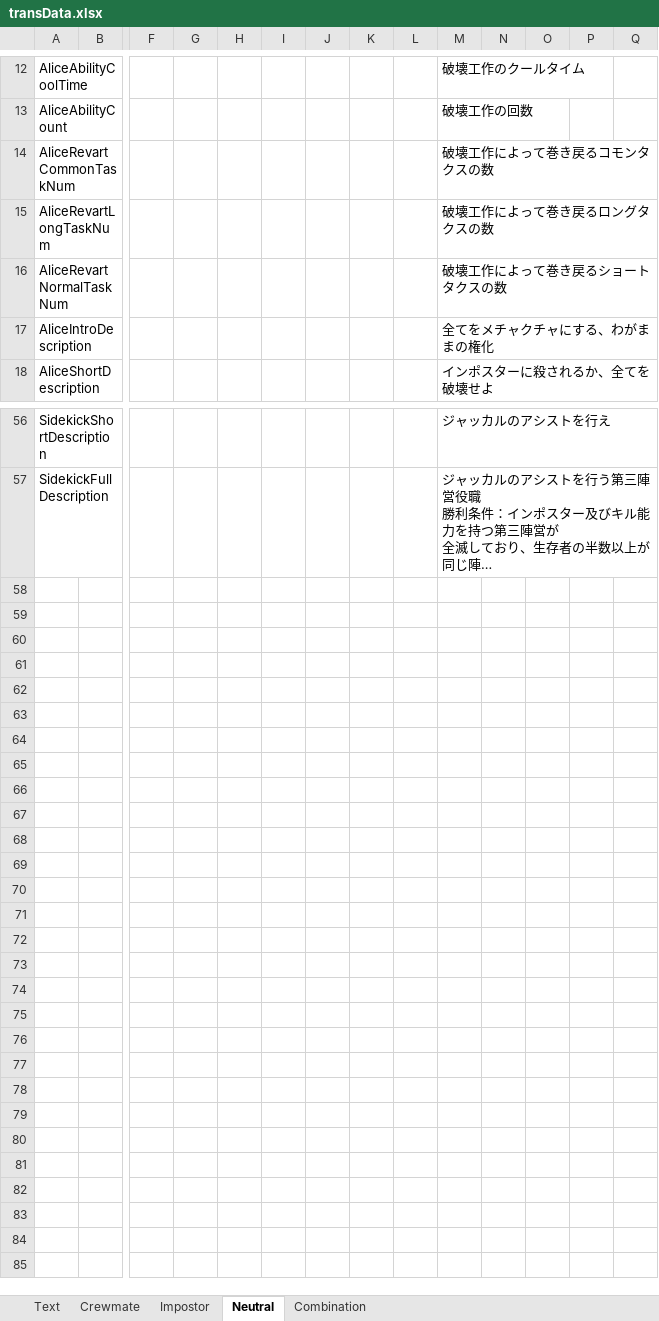
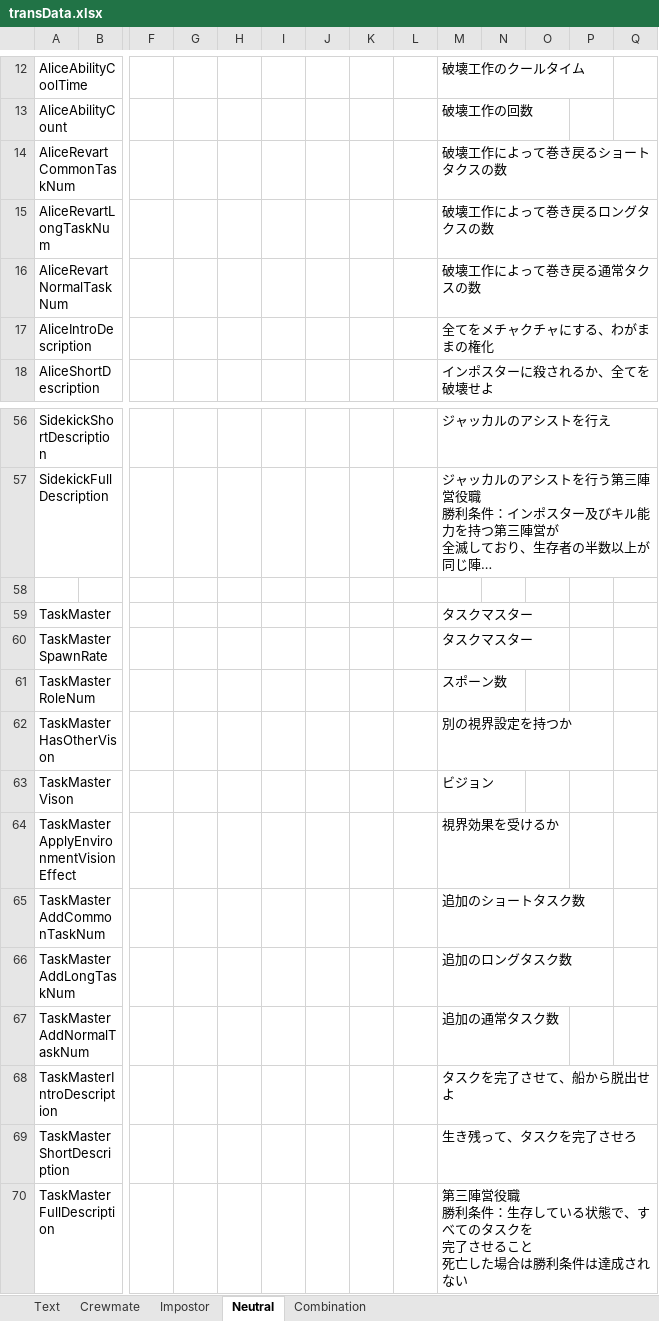
Before and after one commit to yukieiji/ExtremeRoles, an Excel workbook: transData.xlsx, sheet Neutral, drawn as a sheet; only a part is shown, gaps mark what is left out; long unchanged cells end in …; values as stored, in another font and other column widths than the file's, no borders; rows hold the shown columns only; ↵ is a line break in a cell; the diff names each change by its address in the sheet, - before the commit and + after, or states it on an @@ line.

Commit message:
update:trans

```diff
--- a/transData.xlsx (sheet Neutral)
+++ b/transData.xlsx (sheet Neutral)
-M14: 破壊工作によって巻き戻るコモンタクスの数
+M14: 破壊工作によって巻き戻るショートタクスの数
-M16: 破壊工作によって巻き戻るショートタクスの数
+M16: 破壊工作によって巻き戻る通常タクスの数
+row 58: (empty)
+row 59: TaskMaster |  |  |  |  |  |  |  |  | タスクマスター
+row 60: TaskMasterSpawnRate |  |  |  |  |  |  |  |  | タスクマスター
+row 61: TaskMasterRoleNum |  |  |  |  |  |  |  |  | スポーン数
+row 62: TaskMasterHasOtherVison |  |  |  |  |  |  |  |  | 別の視界設定を持つか
+row 63: TaskMasterVison |  |  |  |  |  |  |  |  | ビジョン
+row 64: TaskMasterApplyEnvironmentVisionEffect |  |  |  |  |  |  |  |  | 視界効果を受けるか
+row 65: TaskMasterAddCommonTaskNum |  |  |  |  |  |  |  |  | 追加のショートタスク数
+row 66: TaskMasterAddLongTaskNum |  |  |  |  |  |  |  |  | 追加のロングタスク数
+row 67: TaskMasterAddNormalTaskNum |  |  |  |  |  |  |  |  | 追加の通常タスク数
+row 68: TaskMasterIntroDescription |  |  |  |  |  |  |  |  | タスクを完了させて、船から脱出せよ
+row 69: TaskMasterShortDescription |  |  |  |  |  |  |  |  | 生き残って、タスクを完了させろ
+row 70: TaskMasterFullDescription |  |  |  |  |  |  |  |  | 第三陣営役職 ↵ 勝利条件：生存している状態で、すべてのタスクを ↵ 完了させること ↵ 死亡した場合は勝利条件は達成されない
```
Also changed, not shown: 1 other file.
